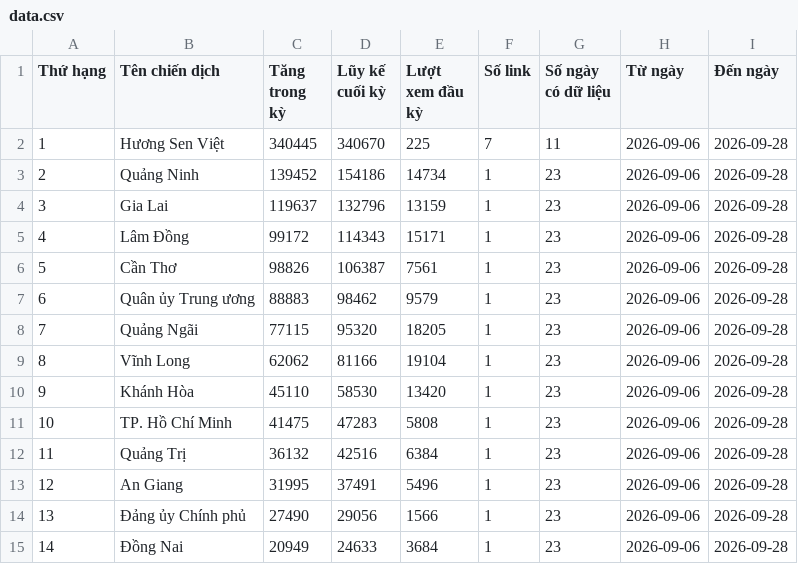
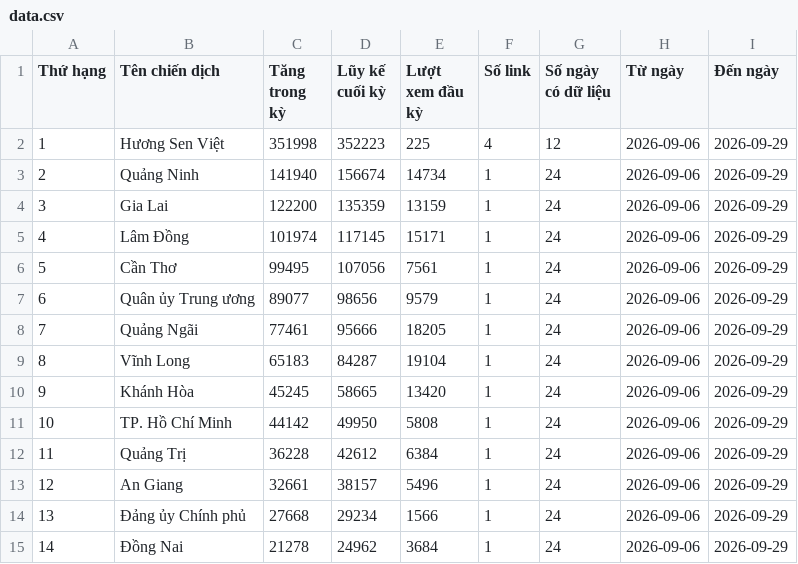
Before and after one commit to phuonglinh-ai/bangtongsaphuychuong, a CSV file: data.csv, drawn as a sheet; only a part is shown; the diff covers the shown part only.

Commit message:
2909 01

```diff
--- a/data.csv
+++ b/data.csv
@@ -1,15 +1,15 @@
 Thứ hạng,Tên chiến dịch,Tăng trong kỳ,Lũy kế cuối kỳ,Lượt xem đầu kỳ,Số link,Số ngày có dữ liệu,Từ ngày,Đến ngày
-1,Hương Sen Việt,340445,340670,225,7,11,2026-09-06,2026-09-28
-2,Quảng Ninh,139452,154186,14734,1,23,2026-09-06,2026-09-28
-3,Gia Lai,119637,132796,13159,1,23,2026-09-06,2026-09-28
-4,Lâm Đồng,99172,114343,15171,1,23,2026-09-06,2026-09-28
-5,Cần Thơ,98826,106387,7561,1,23,2026-09-06,2026-09-28
-6,Quân ủy Trung ương,88883,98462,9579,1,23,2026-09-06,2026-09-28
-7,Quảng Ngãi,77115,95320,18205,1,23,2026-09-06,2026-09-28
-8,Vĩnh Long,62062,81166,19104,1,23,2026-09-06,2026-09-28
-9,Khánh Hòa,45110,58530,13420,1,23,2026-09-06,2026-09-28
-10,TP. Hồ Chí Minh,41475,47283,5808,1,23,2026-09-06,2026-09-28
-11,Quảng Trị,36132,42516,6384,1,23,2026-09-06,2026-09-28
-12,An Giang,31995,37491,5496,1,23,2026-09-06,2026-09-28
-13,Đảng ủy Chính phủ,27490,29056,1566,1,23,2026-09-06,2026-09-28
-14,Đồng Nai,20949,24633,3684,1,23,2026-09-06,2026-09-28
+1,Hương Sen Việt,351998,352223,225,4,12,2026-09-06,2026-09-29
+2,Quảng Ninh,141940,156674,14734,1,24,2026-09-06,2026-09-29
+3,Gia Lai,122200,135359,13159,1,24,2026-09-06,2026-09-29
+4,Lâm Đồng,101974,117145,15171,1,24,2026-09-06,2026-09-29
+5,Cần Thơ,99495,107056,7561,1,24,2026-09-06,2026-09-29
+6,Quân ủy Trung ương,89077,98656,9579,1,24,2026-09-06,2026-09-29
+7,Quảng Ngãi,77461,95666,18205,1,24,2026-09-06,2026-09-29
+8,Vĩnh Long,65183,84287,19104,1,24,2026-09-06,2026-09-29
+9,Khánh Hòa,45245,58665,13420,1,24,2026-09-06,2026-09-29
+10,TP. Hồ Chí Minh,44142,49950,5808,1,24,2026-09-06,2026-09-29
+11,Quảng Trị,36228,42612,6384,1,24,2026-09-06,2026-09-29
+12,An Giang,32661,38157,5496,1,24,2026-09-06,2026-09-29
+13,Đảng ủy Chính phủ,27668,29234,1566,1,24,2026-09-06,2026-09-29
+14,Đồng Nai,21278,24962,3684,1,24,2026-09-06,2026-09-29
```
Also changed, not shown: 122 edited cells elsewhere in this file.
